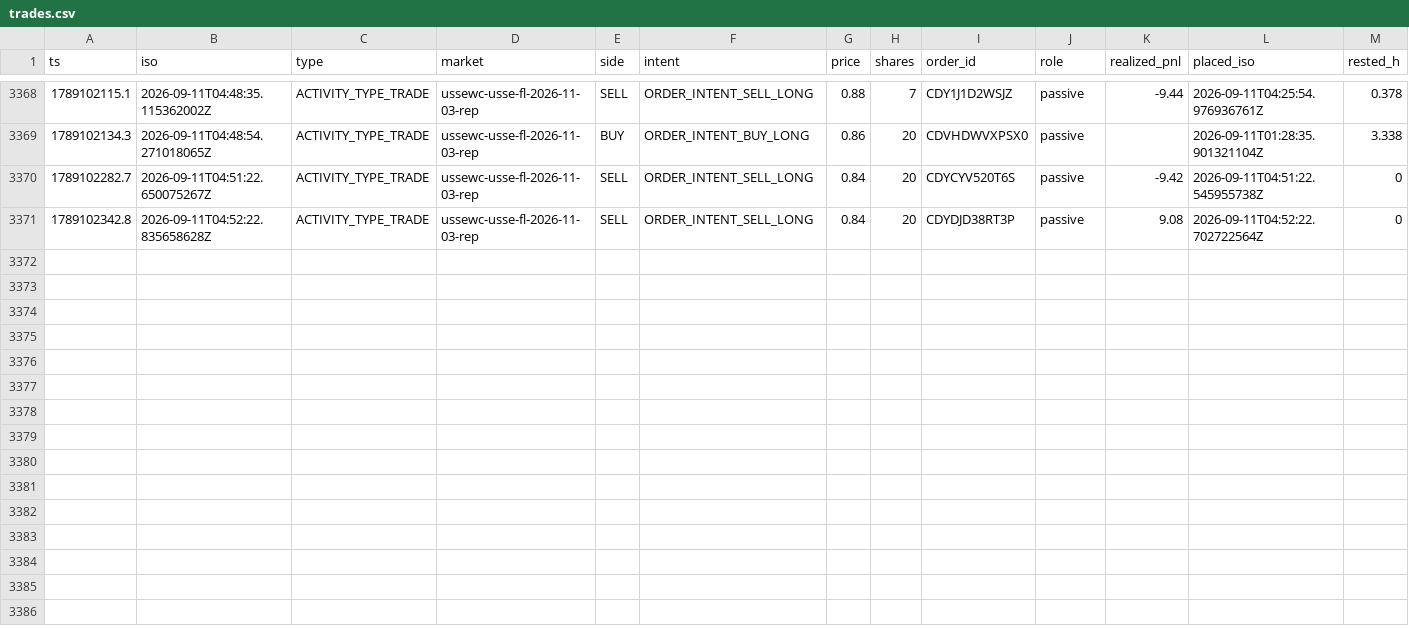
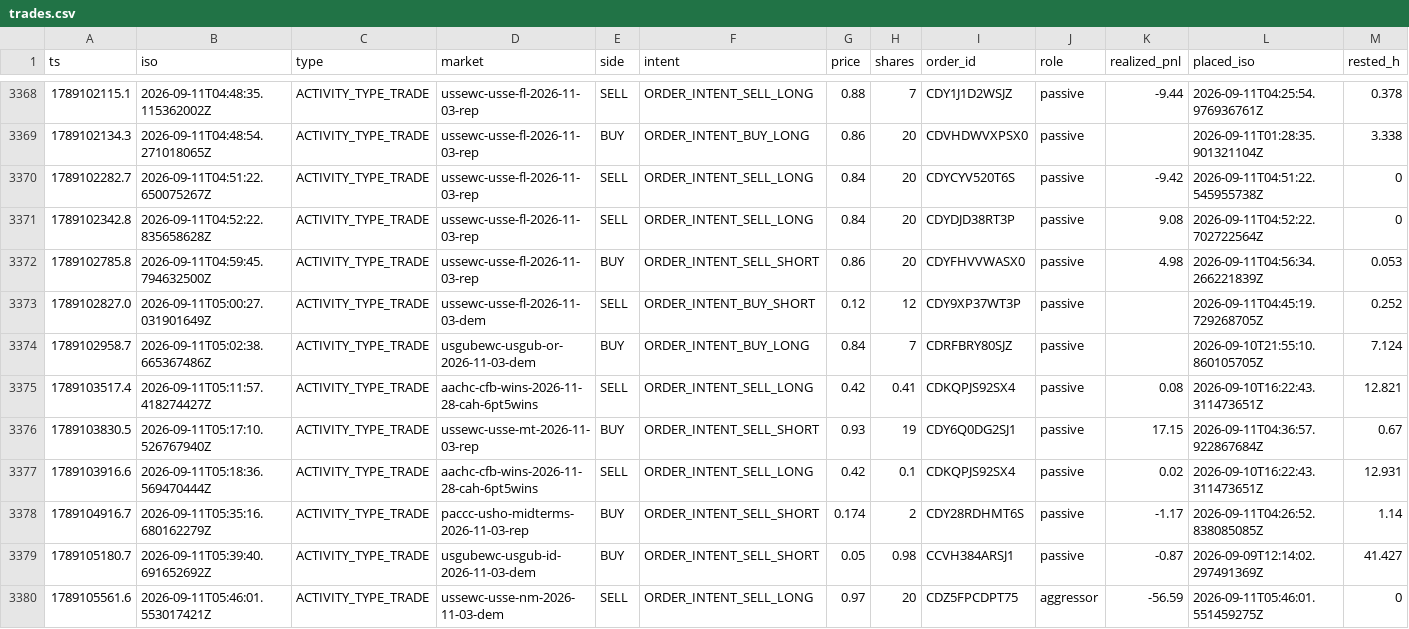
Before and after one commit to wfco223/Liquidity-rewards, a CSV file: data/trades.csv, drawn as a sheet; only a part is shown, gaps mark what is left out; rows hold the shown columns only; the diff names each change by its address in the sheet, - before the commit and + after, or states it on an @@ line.

Commit message:
trade history: +9 rows [skip ci]

```diff
--- a/data/trades.csv
+++ b/data/trades.csv
+row 3372: 1789102785.8 | 2026-09-11T04:59:45.794632500Z | ACTIVITY_TYPE_TRADE | ussewc-usse-fl-2026-11-03-rep | BUY | ORDER_INTENT_SELL_SHORT | 0.86 | 20 | CDYFHVVWASX0 | passive | 4.98 | 2026-09-11T04:56:34.266221839Z | 0.053
+row 3373: 1789102827.0 | 2026-09-11T05:00:27.031901649Z | ACTIVITY_TYPE_TRADE | ussewc-usse-fl-2026-11-03-dem | SELL | ORDER_INTENT_BUY_SHORT | 0.12 | 12 | CDY9XP37WT3P | passive |  | 2026-09-11T04:45:19.729268705Z | 0.252
+row 3374: 1789102958.7 | 2026-09-11T05:02:38.665367486Z | ACTIVITY_TYPE_TRADE | usgubewc-usgub-or-2026-11-03-dem | BUY | ORDER_INTENT_BUY_LONG | 0.84 | 7 | CDRFBRY80SJZ | passive |  | 2026-09-10T21:55:10.860105705Z | 7.124
+row 3375: 1789103517.4 | 2026-09-11T05:11:57.418274427Z | ACTIVITY_TYPE_TRADE | aachc-cfb-wins-2026-11-28-cah-6pt5wins | SELL | ORDER_INTENT_SELL_LONG | 0.42 | 0.41 | CDKQPJS92SX4 | passive | 0.08 | 2026-09-10T16:22:43.311473651Z | 12.821
+row 3376: 1789103830.5 | 2026-09-11T05:17:10.526767940Z | ACTIVITY_TYPE_TRADE | ussewc-usse-mt-2026-11-03-rep | BUY | ORDER_INTENT_SELL_SHORT | 0.93 | 19 | CDY6Q0DG2SJ1 | passive | 17.15 | 2026-09-11T04:36:57.922867684Z | 0.67
+row 3377: 1789103916.6 | 2026-09-11T05:18:36.569470444Z | ACTIVITY_TYPE_TRADE | aachc-cfb-wins-2026-11-28-cah-6pt5wins | SELL | ORDER_INTENT_SELL_LONG | 0.42 | 0.1 | CDKQPJS92SX4 | passive | 0.02 | 2026-09-10T16:22:43.311473651Z | 12.931
+row 3378: 1789104916.7 | 2026-09-11T05:35:16.680162279Z | ACTIVITY_TYPE_TRADE | paccc-usho-midterms-2026-11-03-rep | BUY | ORDER_INTENT_SELL_SHORT | 0.174 | 2 | CDY28RDHMT6S | passive | -1.17 | 2026-09-11T04:26:52.838085085Z | 1.14
+row 3379: 1789105180.7 | 2026-09-11T05:39:40.691652692Z | ACTIVITY_TYPE_TRADE | usgubewc-usgub-id-2026-11-03-dem | BUY | ORDER_INTENT_SELL_SHORT | 0.05 | 0.98 | CCVH384ARSJ1 | passive | -0.87 | 2026-09-09T12:14:02.297491369Z | 41.427
+row 3380: 1789105561.6 | 2026-09-11T05:46:01.553017421Z | ACTIVITY_TYPE_TRADE | ussewc-usse-nm-2026-11-03-dem | SELL | ORDER_INTENT_SELL_LONG | 0.97 | 20 | CDZ5FPCDPT75 | aggressor | -56.59 | 2026-09-11T05:46:01.551459275Z | 0
```
